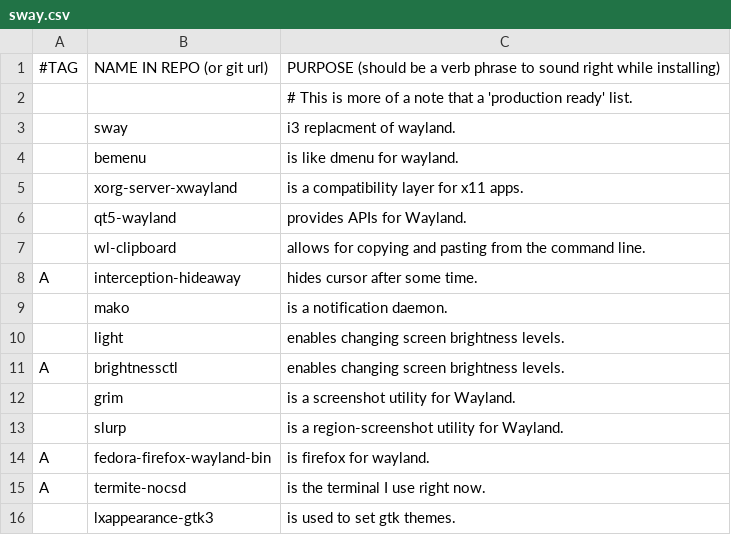
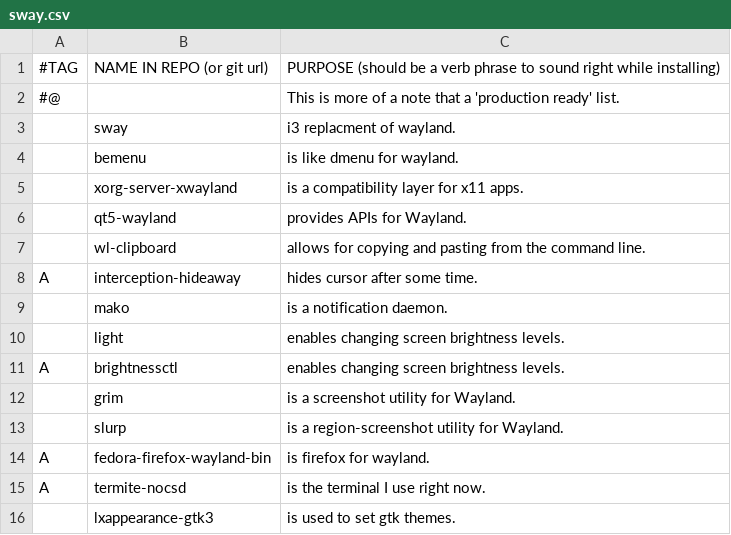
Before and after one commit to ispanos/anergos, a CSV file: programs/sway.csv, drawn as a sheet; removed rows and columns are numbered as before the commit, all else as after; the diff names each change by its address in the sheet, - before the commit and + after, or states it on an @@ line.

Commit message:
Update sway.csv

```diff
--- a/programs/sway.csv
+++ b/programs/sway.csv
-row 2:  |  | # This is more of a note that a 'production ready' list.
+row 2: #@ |  | This is more of a note that a 'production ready' list.
```
